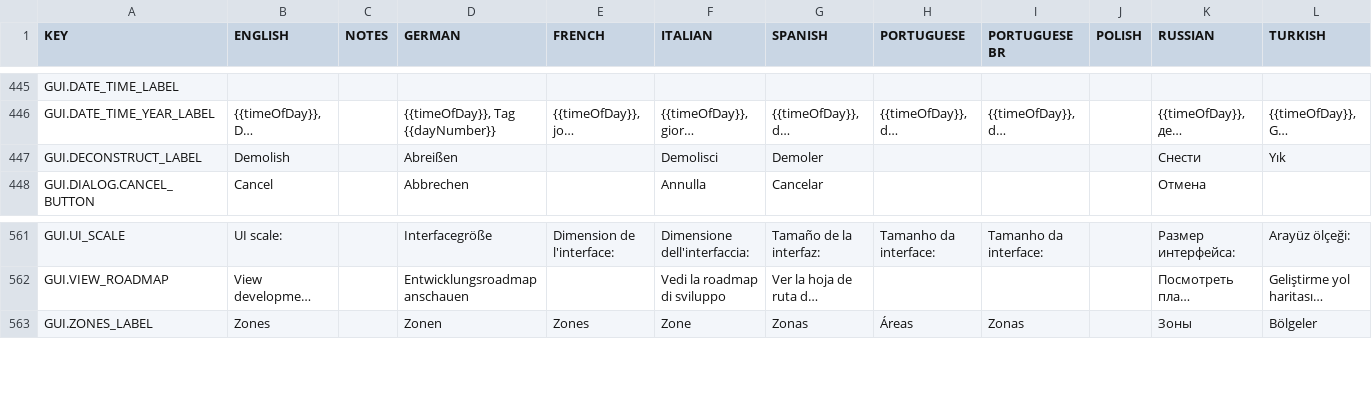
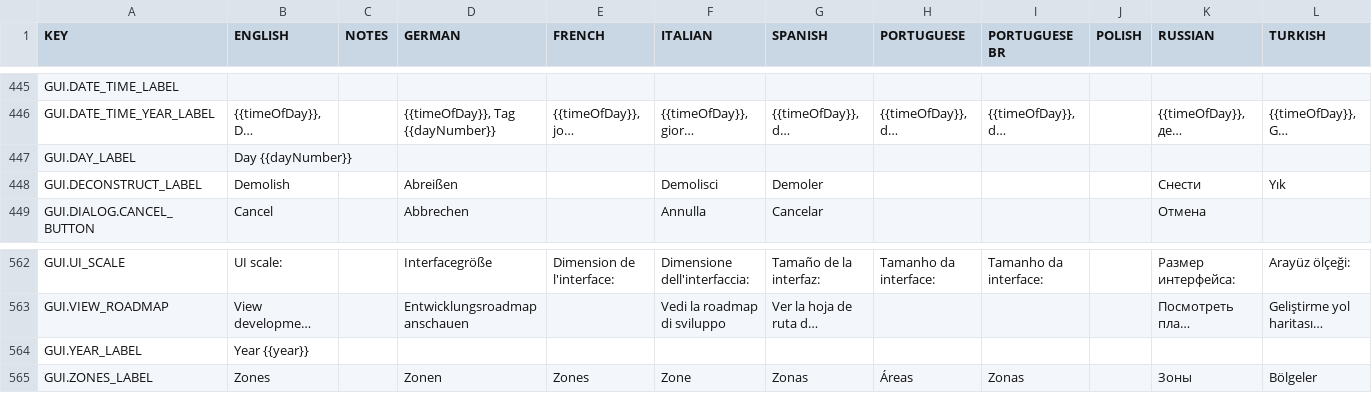
Before and after one commit to rossturner/mountaincore, a CSV file: core/assets/translations/collated.csv, drawn as a sheet; only a part is shown, gaps mark what is left out; long unchanged cells end in …; rows hold the shown columns only; the diff names each change by its address in the sheet, - before the commit and + after, or states it on an @@ line.

```diff
--- a/core/assets/translations/collated.csv
+++ b/core/assets/translations/collated.csv
+row 447: GUI.DAY_LABEL | Day {{dayNumber}}
+row 564: GUI.YEAR_LABEL | Year {{year}}
```
Also changed, not shown: core/mods/base/translations/translations.csv, 8 other files.
